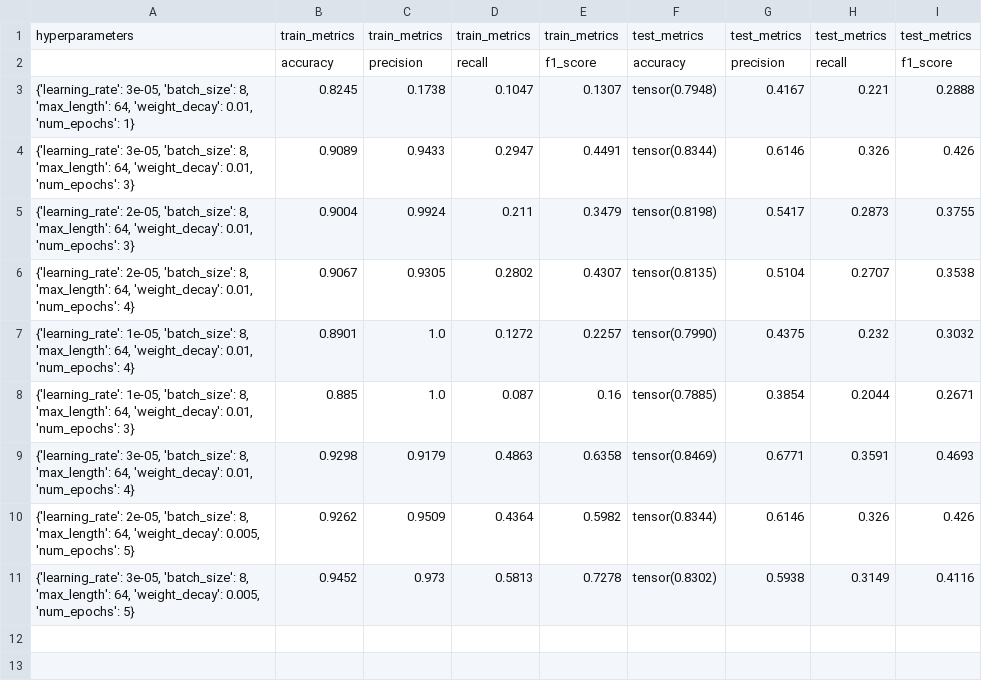
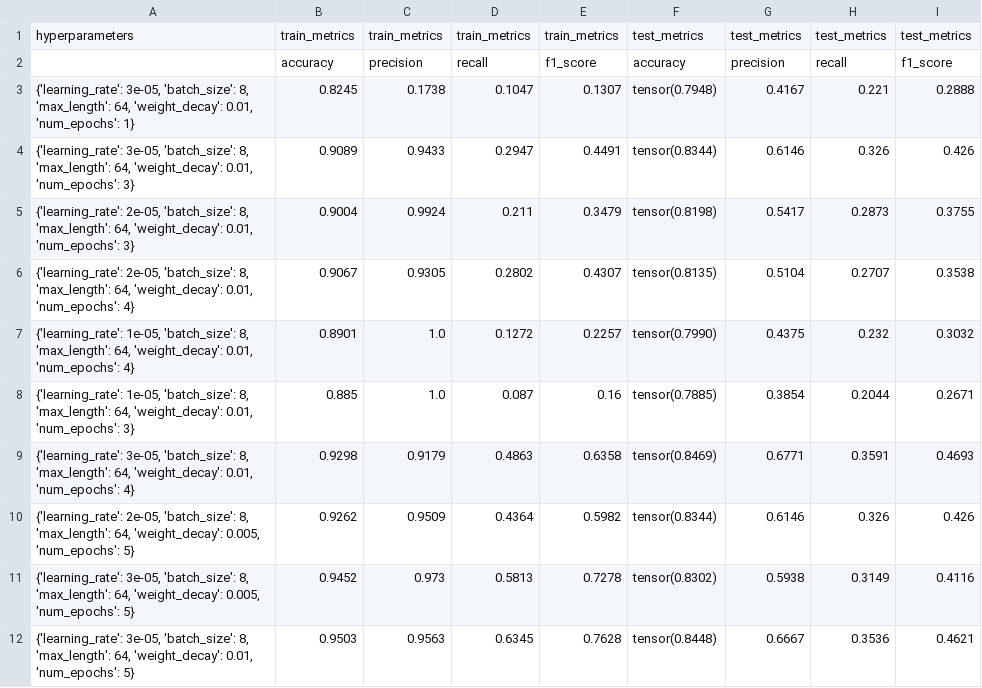
Before and after one commit to xDwake/HVD-AI-model, a CSV file: BERT_training_and_test_metrics.csv, drawn as a sheet.

Commit message:
Add hyperparameters metrics file

```diff
--- a/BERT_training_and_test_metrics.csv
+++ b/BERT_training_and_test_metrics.csv
@@ -11 +11,2 @@ hyperparameters,train_metrics,train_metrics,train_metrics,train_metrics,test_met
 "{'learning_rate': 3e-05, 'batch_size': 8, 'max_length': 64, 'weight_decay': 0.005, 'num_epochs': 5}",0.9452,0.973,0.5813,0.7278,tensor(0.8302),0.5938,0.3149,0.4116
+"{'learning_rate': 3e-05, 'batch_size': 8, 'max_length': 64, 'weight_decay': 0.01, 'num_epochs': 5}",0.9503,0.9563,0.6345,0.7628,tensor(0.8448),0.6667,0.3536,0.4621
```
